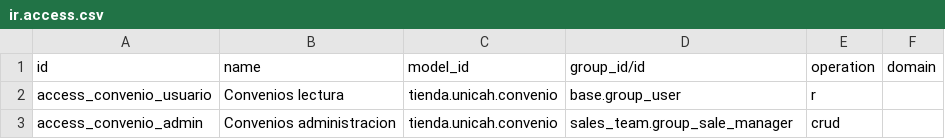
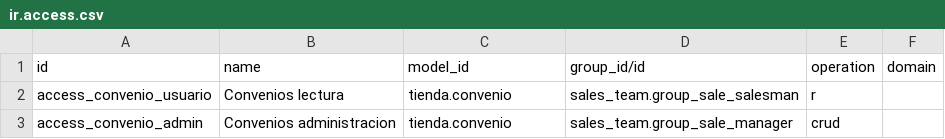
Before and after one commit to josCR4CK24/examen-ii-parcial-odoo-unicah, a CSV file: tienda_unicah/security/ir.access.csv, drawn as a sheet.

Commit message:
Completar convenios, validaciones y ahorro en ventas para Odoo 20

```diff
--- a/tienda_unicah/security/ir.access.csv
+++ b/tienda_unicah/security/ir.access.csv
@@ -1,3 +1,3 @@
 id,name,model_id,group_id/id,operation,domain
-access_convenio_usuario,Convenios lectura,tienda.unicah.convenio,base.group_user,r,
-access_convenio_admin,Convenios administracion,tienda.unicah.convenio,sales_team.group_sale_manager,crud,
+access_convenio_usuario,Convenios lectura,tienda.convenio,sales_team.group_sale_salesman,r,
+access_convenio_admin,Convenios administracion,tienda.convenio,sales_team.group_sale_manager,crud,
```
Also changed, not shown: 11 other files.
